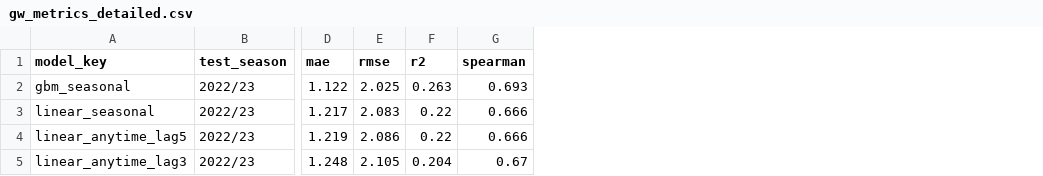
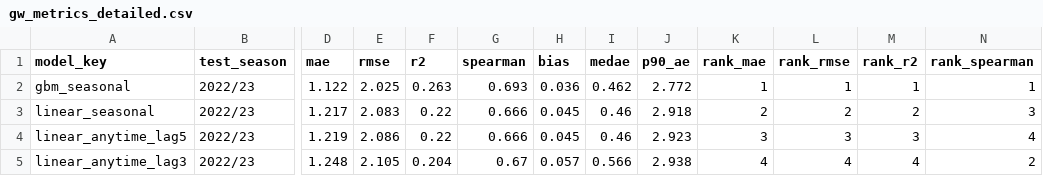
Before and after one commit to JulesProgg/fpl-points-predictor, a CSV file: results/metrics/gw_metrics_detailed.csv, drawn as a sheet; only a part is shown, gaps mark what is left out; the diff names each change by its address in the sheet, - before the commit and + after, or states it on an @@ line.

Commit message:
develop results section (figures+metrics)

```diff
--- a/results/metrics/gw_metrics_detailed.csv
+++ b/results/metrics/gw_metrics_detailed.csv
+column H (bias), rows 2-5: 0.036 | 0.045 | 0.045 | 0.057
+column I (medae), rows 2-5: 0.462 | 0.46 | 0.46 | 0.566
+column J (p90_ae), rows 2-5: 2.772 | 2.918 | 2.923 | 2.938
+column K (rank_mae), rows 2-5: 1 | 2 | 3 | 4
+column L (rank_rmse), rows 2-5: 1 | 2 | 3 | 4
+column M (rank_r2), rows 2-5: 1 | 2 | 3 | 4
+column N (rank_spearman), rows 2-5: 1 | 3 | 4 | 2
```
Also changed, not shown: 24 other files.
